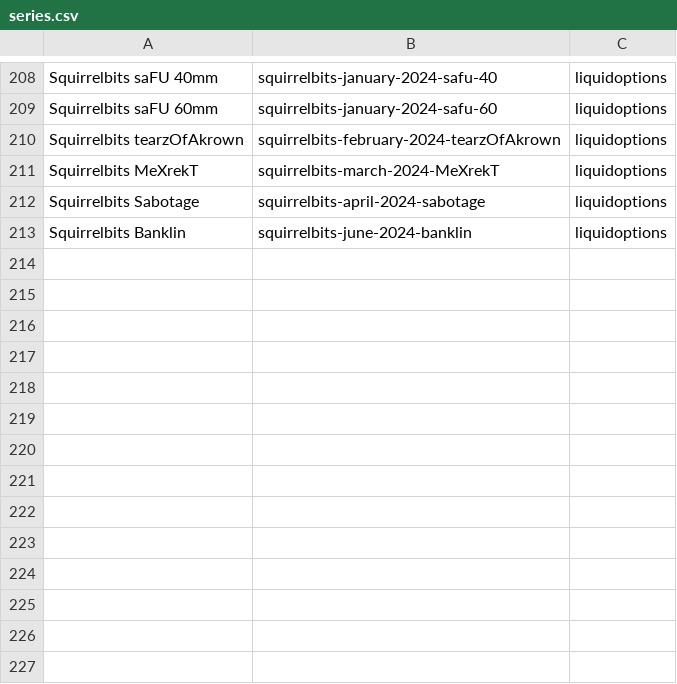
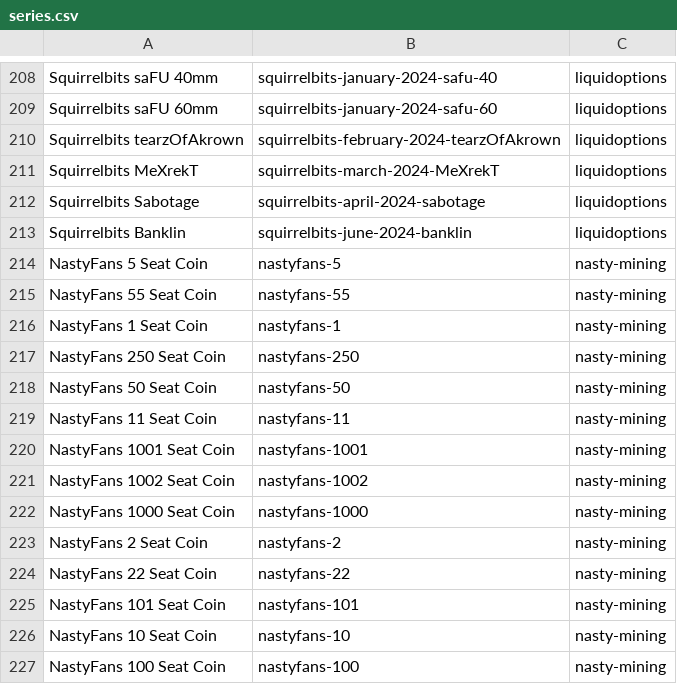
Before and after one commit to RaghavSood/collectibles, a CSV file: storage/sqlite/migrations/seeds/series.csv, drawn as a sheet; only a part is shown, gaps mark what is left out.

Commit message:
seeds: nasty mining

```diff
--- a/storage/sqlite/migrations/seeds/series.csv
+++ b/storage/sqlite/migrations/seeds/series.csv
@@ -213 +213,15 @@ Squirrelbits Sabotage,squirrelbits-april-2024-sabotage,liquidoptions
 Squirrelbits Banklin,squirrelbits-june-2024-banklin,liquidoptions
+NastyFans 5 Seat Coin,nastyfans-5,nasty-mining
+NastyFans 55 Seat Coin,nastyfans-55,nasty-mining
+NastyFans 1 Seat Coin,nastyfans-1,nasty-mining
+NastyFans 250 Seat Coin,nastyfans-250,nasty-mining
+NastyFans 50 Seat Coin,nastyfans-50,nasty-mining
+NastyFans 11 Seat Coin,nastyfans-11,nasty-mining
+NastyFans 1001 Seat Coin,nastyfans-1001,nasty-mining
+NastyFans 1002 Seat Coin,nastyfans-1002,nasty-mining
+NastyFans 1000 Seat Coin,nastyfans-1000,nasty-mining
+NastyFans 2 Seat Coin,nastyfans-2,nasty-mining
+NastyFans 22 Seat Coin,nastyfans-22,nasty-mining
+NastyFans 101 Seat Coin,nastyfans-101,nasty-mining
+NastyFans 10 Seat Coin,nastyfans-10,nasty-mining
+NastyFans 100 Seat Coin,nastyfans-100,nasty-mining
```
Also changed, not shown: storage/sqlite/migrations/seeds/creators.csv.
